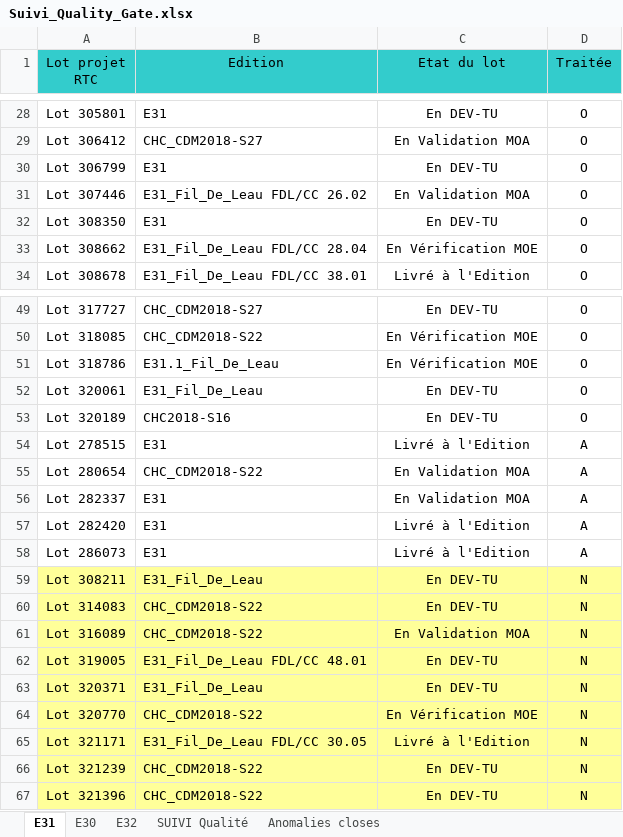
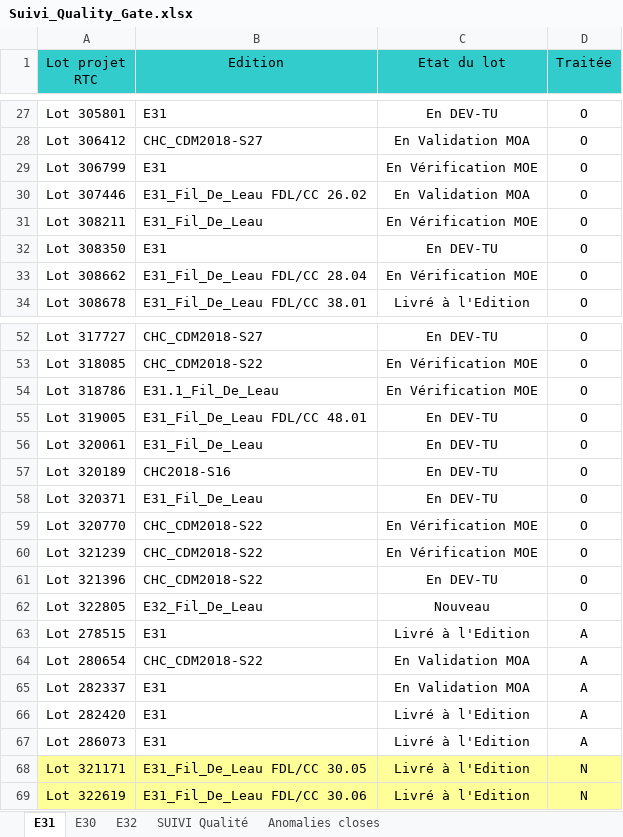
Before and after one commit to Tiggytamal/Redmine, an Excel workbook: SonarLysaFX/Suivi_Quality_Gate.xlsx, sheet E31, drawn as a sheet; only a part is shown, gaps mark what is left out; values as stored, in another font and other column widths than the file's, no borders; removed rows and columns are numbered as before the commit, all else as after; the diff covers the shown part only; the diff names each change by its address in the sheet, - before the commit and + after, or states it on an @@ line.

```diff
--- a/SonarLysaFX/Suivi_Quality_Gate.xlsx (sheet E31)
+++ b/SonarLysaFX/Suivi_Quality_Gate.xlsx (sheet E31)
-C29 (Etat du lot): En DEV-TU
+C29 (Etat du lot): En Vérification MOE
+row 31: Lot 308211 | E31_Fil_De_Leau | En Vérification MOE | O
+row 55: Lot 319005 | E31_Fil_De_Leau FDL/CC 48.01 | En DEV-TU | O
+row 58: Lot 320371 | E31_Fil_De_Leau | En DEV-TU | O
+row 59: Lot 320770 | CHC_CDM2018-S22 | En Vérification MOE | O
+row 60: Lot 321239 | CHC_CDM2018-S22 | En Vérification MOE | O
+row 61: Lot 321396 | CHC_CDM2018-S22 | En DEV-TU | O
+row 62: Lot 322805 | E32_Fil_De_Leau | Nouveau | O
-row 59: Lot 308211 | E31_Fil_De_Leau | En DEV-TU | N
-row 60: Lot 314083 | CHC_CDM2018-S22 | En DEV-TU | N
-row 61: Lot 316089 | CHC_CDM2018-S22 | En Validation MOA | N
-row 62: Lot 319005 | E31_Fil_De_Leau FDL/CC 48.01 | En DEV-TU | N
-row 63: Lot 320371 | E31_Fil_De_Leau | En DEV-TU | N
-row 64: Lot 320770 | CHC_CDM2018-S22 | En Vérification MOE | N
-row 66: Lot 321239 | CHC_CDM2018-S22 | En DEV-TU | N
-row 67: Lot 321396 | CHC_CDM2018-S22 | En DEV-TU | N
+row 69: Lot 322619 | E31_Fil_De_Leau FDL/CC 30.06 | Livré à l'Edition | N
```
Also changed, not shown: 4 added rows, 2 removed rows and 3 edited cells elsewhere in this sheet, sheet SUIVI Qualité, sheet Anomalies closes, sheet E32, SonarLysaFX/Suivi_Quality_Gate - DataStage.xlsx, 16 other files.
